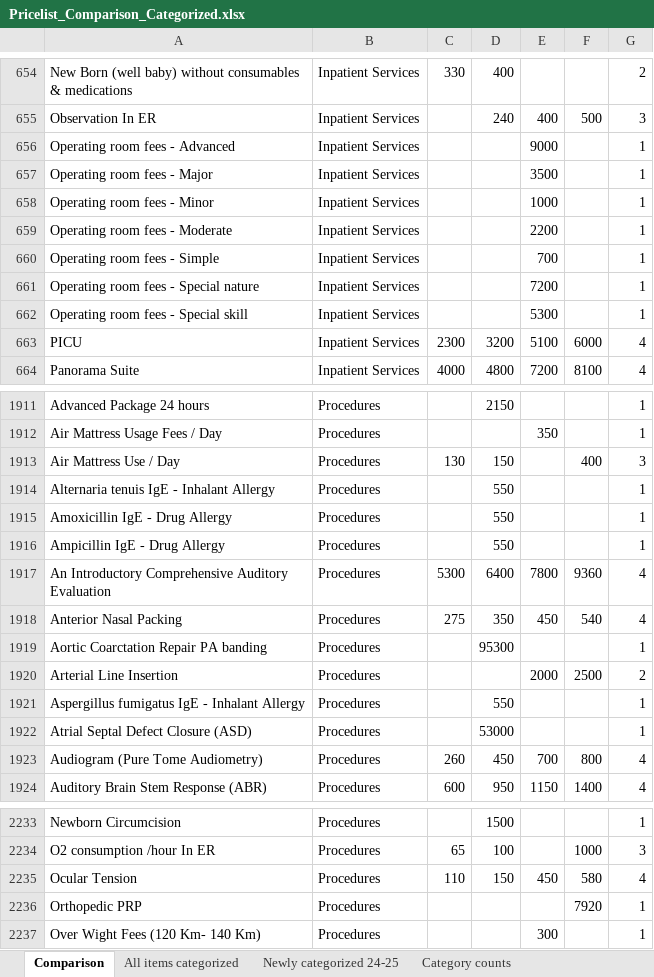
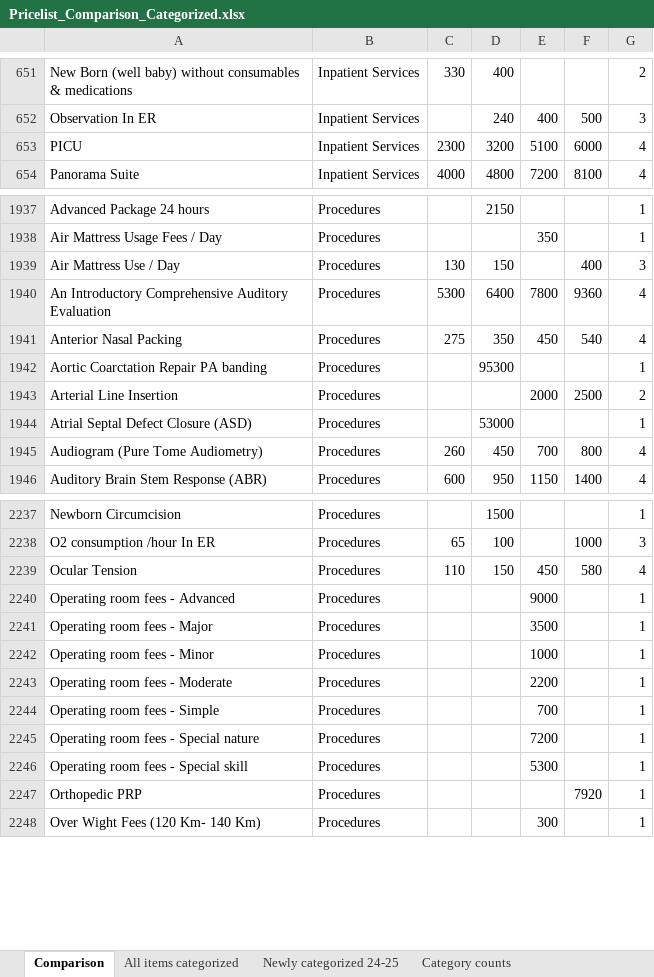
Before and after one commit to mohanadmd07/Elite-Pricelist-Crawler, an Excel workbook: Pricelist_Comparison_Categorized.xlsx, sheet Comparison, drawn as a sheet; only a part is shown, gaps mark what is left out; values as stored, in another font and other column widths than the file's, no borders; removed rows and columns are numbered as before the commit, all else as after; the diff covers the shown part only; the diff names each change by its address in the sheet, - before the commit and + after, or states it on an @@ line.

```diff
--- a/Pricelist_Comparison_Categorized.xlsx (sheet Comparison)
+++ b/Pricelist_Comparison_Categorized.xlsx (sheet Comparison)
-row 656: Operating room fees - Advanced | Inpatient Services |  |  | 9000 |  | 1
-row 657: Operating room fees - Major | Inpatient Services |  |  | 3500 |  | 1
-row 658: Operating room fees - Minor | Inpatient Services |  |  | 1000 |  | 1
-row 659: Operating room fees - Moderate | Inpatient Services |  |  | 2200 |  | 1
-row 660: Operating room fees - Simple | Inpatient Services |  |  | 700 |  | 1
-row 661: Operating room fees - Special nature | Inpatient Services |  |  | 7200 |  | 1
-row 662: Operating room fees - Special skill | Inpatient Services |  |  | 5300 |  | 1
-row 1914: Alternaria tenuis IgE - Inhalant Allergy | Procedures |  | 550 |  |  | 1
-row 1915: Amoxicillin IgE - Drug Allergy | Procedures |  | 550 |  |  | 1
-row 1916: Ampicillin IgE - Drug Allergy | Procedures |  | 550 |  |  | 1
-row 1921: Aspergillus fumigatus IgE - Inhalant Allergy | Procedures |  | 550 |  |  | 1
+row 2240: Operating room fees - Advanced | Procedures |  |  | 9000 |  | 1
+row 2241: Operating room fees - Major | Procedures |  |  | 3500 |  | 1
+row 2242: Operating room fees - Minor | Procedures |  |  | 1000 |  | 1
+row 2243: Operating room fees - Moderate | Procedures |  |  | 2200 |  | 1
+row 2244: Operating room fees - Simple | Procedures |  |  | 700 |  | 1
+row 2245: Operating room fees - Special nature | Procedures |  |  | 7200 |  | 1
+row 2246: Operating room fees - Special skill | Procedures |  |  | 5300 |  | 1
```
Also changed, not shown: 36 added rows and 32 removed rows elsewhere in this sheet, sheet Newly categorized 24-25, sheet All items categorized, sheet Category counts, 5 other files.
